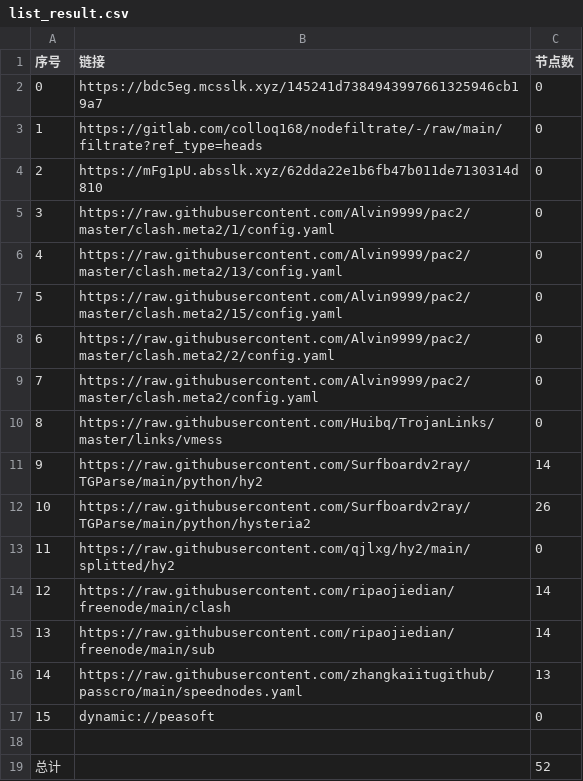
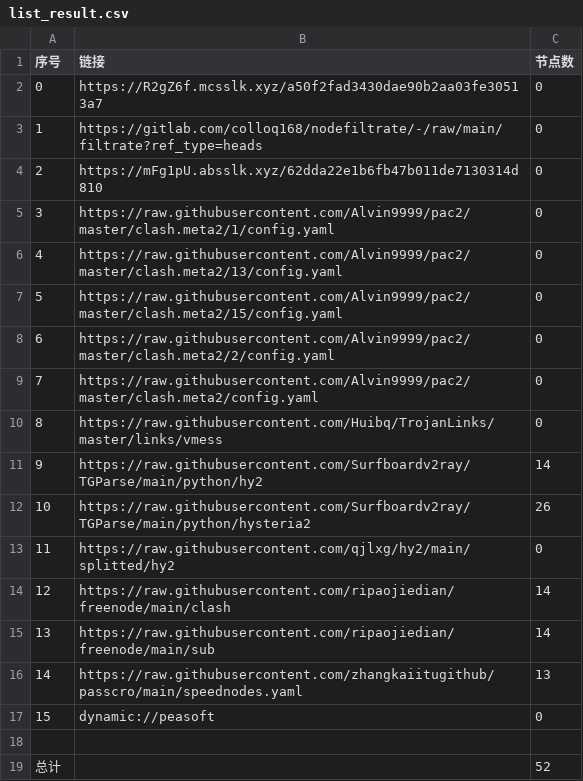
Before and after one commit to tonygyf/AutoMergePublicNodes, a CSV file: list_result.csv, drawn as a sheet.

```diff
--- a/list_result.csv
+++ b/list_result.csv
@@ -1,3 +1,3 @@
 序号,链接,节点数
-0,https://bdc5eg.mcsslk.xyz/145241d7384943997661325946cb19a7,0
+0,https://R2gZ6f.mcsslk.xyz/a50f2fad3430dae90b2aa03fe30513a7,0
 1,https://gitlab.com/colloq168/nodefiltrate/-/raw/main/filtrate?ref_type=heads,0
```
Also changed, not shown: 3 other files.
